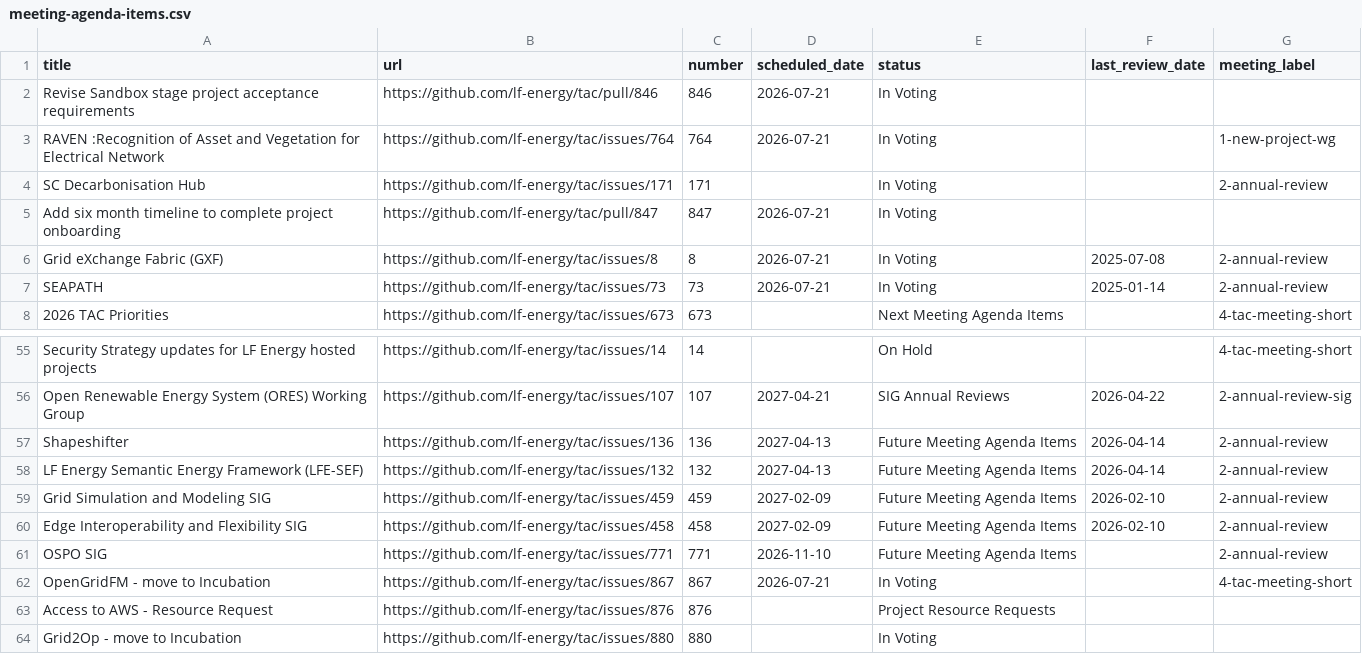
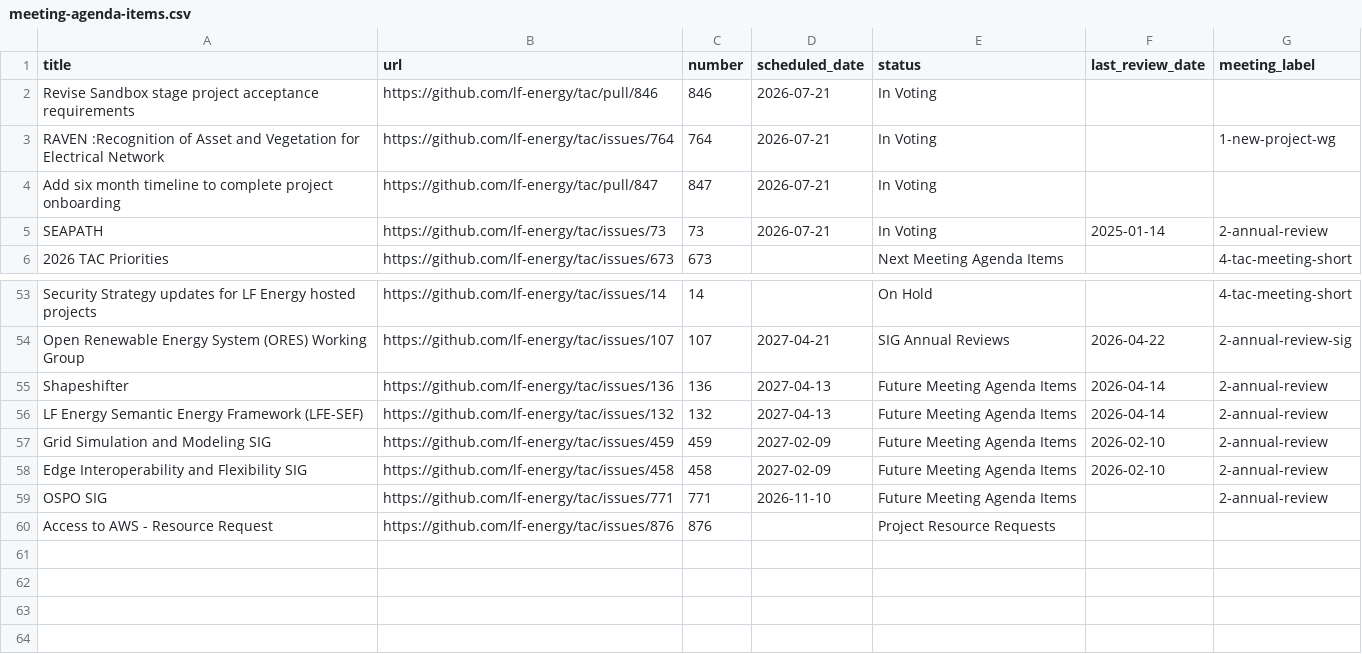
Before and after one commit to lf-energy/tac, a CSV file: _data/meeting-agenda-items.csv, drawn as a sheet; only a part is shown, gaps mark what is left out.

Commit message:
Update Data Sources from LFX 2026-07-29 (#885)
Automated changes by
[create-pull-request](https://github.com/peter-evans/create-pull-request)
GitHub action

Signed-off-by: github-actions[bot] <41898282+github-actions[bot]@users.noreply.github.com>

```diff
--- a/_data/meeting-agenda-items.csv
+++ b/_data/meeting-agenda-items.csv
@@ -3,5 +3,3 @@ Revise Sandbox stage project acceptance requirements,https://github.com/lf-energ
 RAVEN :Recognition of Asset and Vegetation for Electrical Network,https://github.com/lf-energy/tac/issues/764,764,2026-07-21,In Voting,,1-new-project-wg
-SC Decarbonisation Hub,https://github.com/lf-energy/tac/issues/171,171,,In Voting,,2-annual-review
 Add six month timeline to complete project onboarding,https://github.com/lf-energy/tac/pull/847,847,2026-07-21,In Voting,,
-Grid eXchange Fabric (GXF),https://github.com/lf-energy/tac/issues/8,8,2026-07-21,In Voting,2025-07-08,2-annual-review
 SEAPATH ,https://github.com/lf-energy/tac/issues/73,73,2026-07-21,In Voting,2025-01-14,2-annual-review
@@ -61,4 +59,2 @@ Edge Interoperability and Flexibility SIG,https://github.com/lf-energy/tac/issue
 OSPO SIG,https://github.com/lf-energy/tac/issues/771,771,2026-11-10,Future Meeting Agenda Items,,2-annual-review
-OpenGridFM - move to Incubation,https://github.com/lf-energy/tac/issues/867,867,2026-07-21,In Voting,,4-tac-meeting-short
 Access to AWS - Resource Request,https://github.com/lf-energy/tac/issues/876,876,,Project Resource Requests,,
-Grid2Op - move to Incubation,https://github.com/lf-energy/tac/issues/880,880,,In Voting,,
```
Also changed, not shown: _data/projects.csv.
